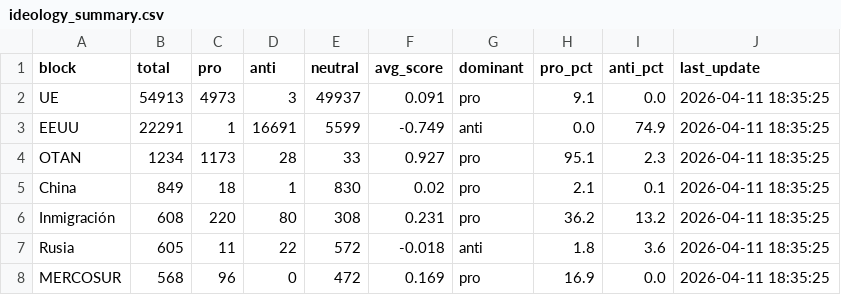
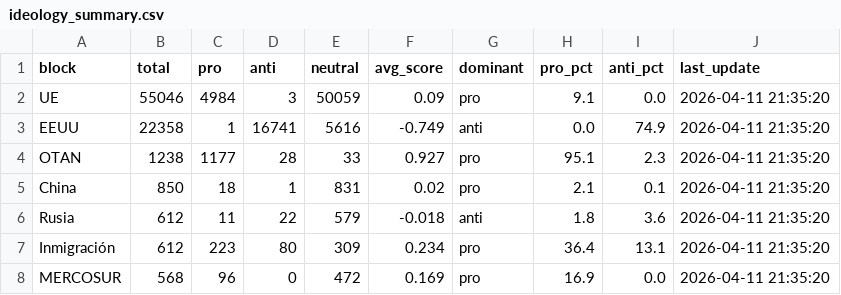
Before and after one commit to mcasrom/SIEG-Politica-Nacional-, a CSV file: data/export/nr/ideology_summary.csv, drawn as a sheet.

```diff
--- a/data/export/nr/ideology_summary.csv
+++ b/data/export/nr/ideology_summary.csv
@@ -1,8 +1,8 @@
 block,total,pro,anti,neutral,avg_score,dominant,pro_pct,anti_pct,last_update
-UE,54913,4973,3,49937,0.091,pro,9.1,0.0,2026-04-11 18:35:25
-EEUU,22291,1,16691,5599,-0.749,anti,0.0,74.9,2026-04-11 18:35:25
-OTAN,1234,1173,28,33,0.927,pro,95.1,2.3,2026-04-11 18:35:25
-China,849,18,1,830,0.02,pro,2.1,0.1,2026-04-11 18:35:25
-Inmigración,608,220,80,308,0.231,pro,36.2,13.2,2026-04-11 18:35:25
-Rusia,605,11,22,572,-0.018,anti,1.8,3.6,2026-04-11 18:35:25
-MERCOSUR,568,96,0,472,0.169,pro,16.9,0.0,2026-04-11 18:35:25
+UE,55046,4984,3,50059,0.09,pro,9.1,0.0,2026-04-11 21:35:20
+EEUU,22358,1,16741,5616,-0.749,anti,0.0,74.9,2026-04-11 21:35:20
+OTAN,1238,1177,28,33,0.927,pro,95.1,2.3,2026-04-11 21:35:20
+China,850,18,1,831,0.02,pro,2.1,0.1,2026-04-11 21:35:20
+Rusia,612,11,22,579,-0.018,anti,1.8,3.6,2026-04-11 21:35:20
+Inmigración,612,223,80,309,0.234,pro,36.4,13.1,2026-04-11 21:35:20
+MERCOSUR,568,96,0,472,0.169,pro,16.9,0.0,2026-04-11 21:35:20
```
Also changed, not shown: data/export/nr/coordination_alerts.csv, data/export/nr/disinfo_alerts.csv, 7 other files.
